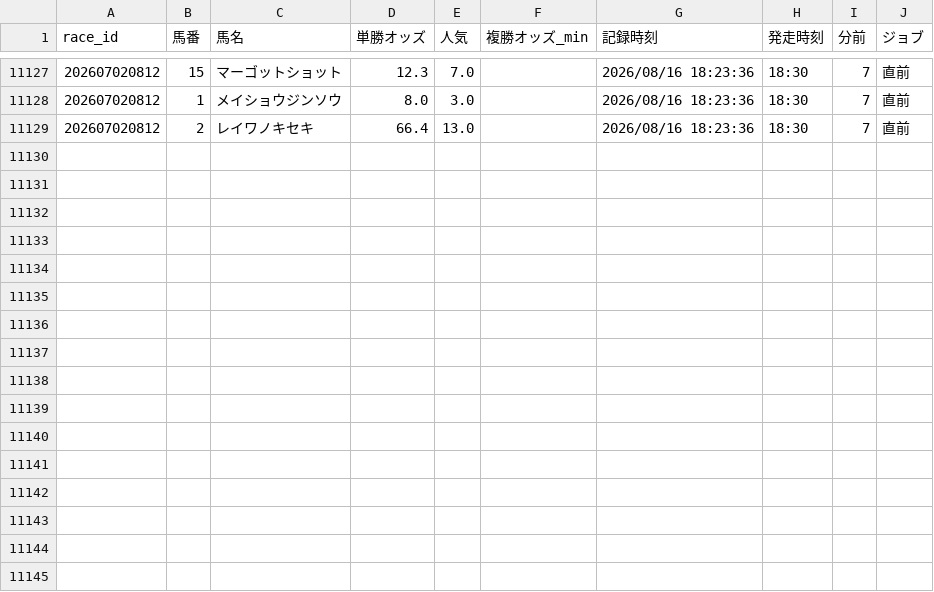
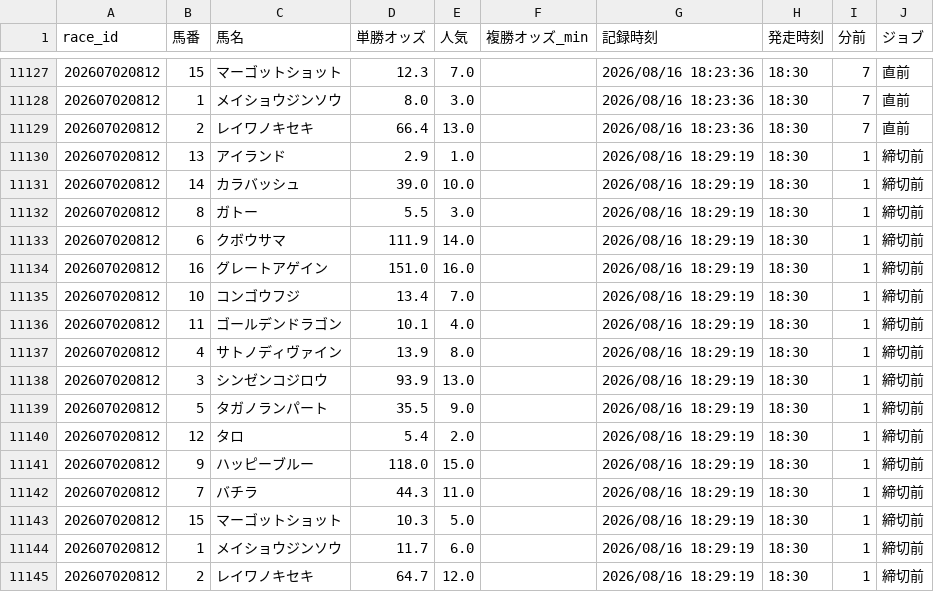
Before and after one commit to fu-ga306/keiba-ai, a CSV file: odds_history.csv, drawn as a sheet; only a part is shown, gaps mark what is left out; the diff names each change by its address in the sheet, - before the commit and + after, or states it on an @@ line.

```diff
--- a/odds_history.csv
+++ b/odds_history.csv
+row 11130: 202607020812 | 13 | アイランド | 2.9 | 1.0 |  | 2026/08/16 18:29:19 | 18:30 | 1 | 締切前
+row 11131: 202607020812 | 14 | カラバッシュ | 39.0 | 10.0 |  | 2026/08/16 18:29:19 | 18:30 | 1 | 締切前
+row 11132: 202607020812 | 8 | ガトー | 5.5 | 3.0 |  | 2026/08/16 18:29:19 | 18:30 | 1 | 締切前
+row 11133: 202607020812 | 6 | クボウサマ | 111.9 | 14.0 |  | 2026/08/16 18:29:19 | 18:30 | 1 | 締切前
+row 11134: 202607020812 | 16 | グレートアゲイン | 151.0 | 16.0 |  | 2026/08/16 18:29:19 | 18:30 | 1 | 締切前
+row 11135: 202607020812 | 10 | コンゴウフジ | 13.4 | 7.0 |  | 2026/08/16 18:29:19 | 18:30 | 1 | 締切前
+row 11136: 202607020812 | 11 | ゴールデンドラゴン | 10.1 | 4.0 |  | 2026/08/16 18:29:19 | 18:30 | 1 | 締切前
+row 11137: 202607020812 | 4 | サトノディヴァイン | 13.9 | 8.0 |  | 2026/08/16 18:29:19 | 18:30 | 1 | 締切前
+row 11138: 202607020812 | 3 | シンゼンコジロウ | 93.9 | 13.0 |  | 2026/08/16 18:29:19 | 18:30 | 1 | 締切前
+row 11139: 202607020812 | 5 | タガノランパート | 35.5 | 9.0 |  | 2026/08/16 18:29:19 | 18:30 | 1 | 締切前
+row 11140: 202607020812 | 12 | タロ | 5.4 | 2.0 |  | 2026/08/16 18:29:19 | 18:30 | 1 | 締切前
+row 11141: 202607020812 | 9 | ハッピーブルー | 118.0 | 15.0 |  | 2026/08/16 18:29:19 | 18:30 | 1 | 締切前
+row 11142: 202607020812 | 7 | バチラ | 44.3 | 11.0 |  | 2026/08/16 18:29:19 | 18:30 | 1 | 締切前
+row 11143: 202607020812 | 15 | マーゴットショット | 10.3 | 5.0 |  | 2026/08/16 18:29:19 | 18:30 | 1 | 締切前
+row 11144: 202607020812 | 1 | メイショウジンソウ | 11.7 | 6.0 |  | 2026/08/16 18:29:19 | 18:30 | 1 | 締切前
+row 11145: 202607020812 | 2 | レイワノキセキ | 64.7 | 12.0 |  | 2026/08/16 18:29:19 | 18:30 | 1 | 締切前
```
Also changed, not shown: today_predictions.csv, today_results.csv.
